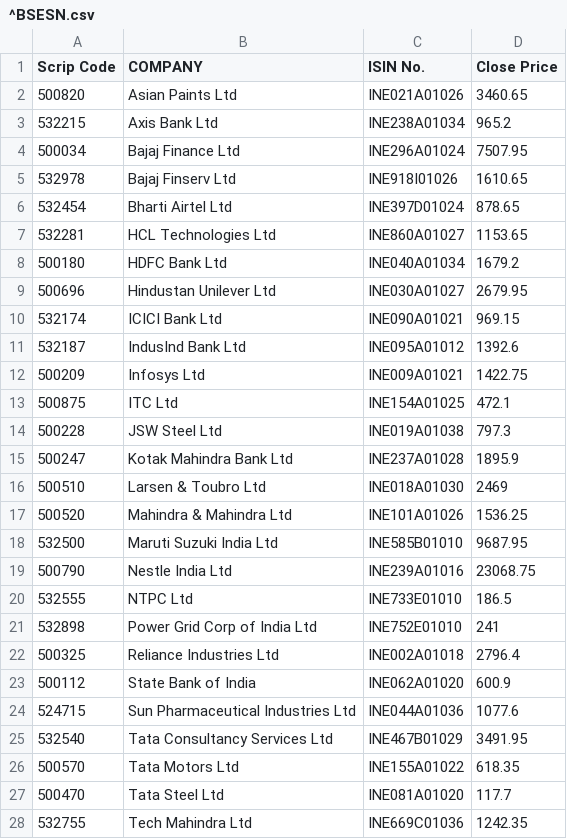
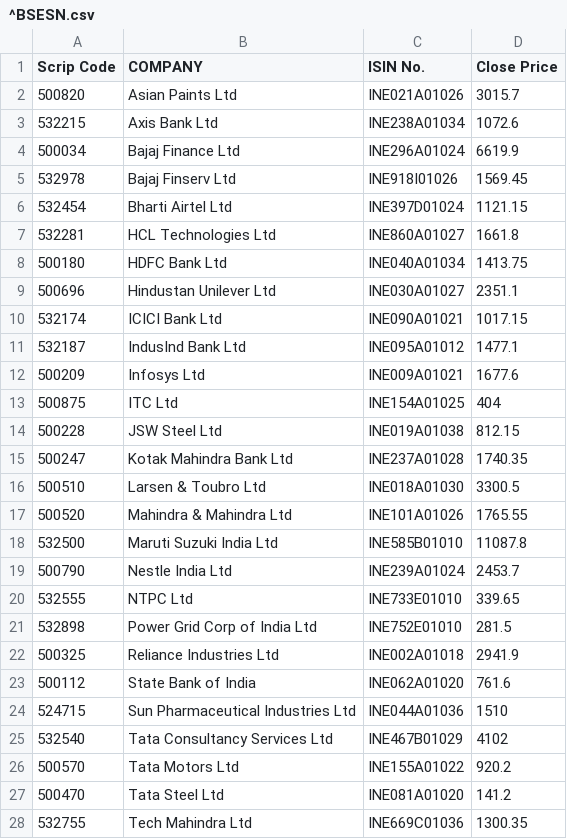
Before and after one commit to arnabbhagabati/kaway-server, a CSV file: src/main/resources/^BSESN.csv, drawn as a sheet; only a part is shown; the diff covers the shown part only.

```diff
--- a/src/main/resources/^BSESN.csv
+++ b/src/main/resources/^BSESN.csv
@@ -1,28 +1,28 @@
 Scrip Code,COMPANY,ISIN No.,Close Price
-500820,Asian Paints Ltd,INE021A01026,3460.65
-532215,Axis Bank Ltd,INE238A01034,965.2
-500034,Bajaj Finance Ltd,INE296A01024,7507.95
-532978,Bajaj Finserv Ltd,INE918I01026,1610.65
-532454,Bharti Airtel Ltd,INE397D01024,878.65
-532281,HCL Technologies Ltd,INE860A01027,1153.65
-500180,HDFC Bank Ltd,INE040A01034,1679.2
-500696,Hindustan Unilever Ltd,INE030A01027,2679.95
-532174,ICICI Bank Ltd,INE090A01021,969.15
-532187,IndusInd Bank Ltd,INE095A01012,1392.6
-500209,Infosys Ltd,INE009A01021,1422.75
-500875,ITC Ltd,INE154A01025,472.1
-500228,JSW Steel Ltd,INE019A01038,797.3
-500247,Kotak Mahindra Bank Ltd,INE237A01028,1895.9
-500510,Larsen & Toubro Ltd,INE018A01030,2469
-500520,Mahindra & Mahindra Ltd,INE101A01026,1536.25
-532500,Maruti Suzuki India Ltd,INE585B01010,9687.95
-500790,Nestle India Ltd,INE239A01016,23068.75
-532555,NTPC Ltd,INE733E01010,186.5
-532898,Power Grid Corp of India Ltd,INE752E01010,241
-500325,Reliance Industries Ltd,INE002A01018,2796.4
-500112,State Bank of India,INE062A01020,600.9
-524715,Sun Pharmaceutical Industries Ltd,INE044A01036,1077.6
-532540,Tata Consultancy Services Ltd,INE467B01029,3491.95
-500570,Tata Motors Ltd,INE155A01022,618.35
-500470,Tata Steel Ltd,INE081A01020,117.7
-532755,Tech Mahindra Ltd,INE669C01036,1242.35
+500820,Asian Paints Ltd,INE021A01026,3015.7
+532215,Axis Bank Ltd,INE238A01034,1072.6
+500034,Bajaj Finance Ltd,INE296A01024,6619.9
+532978,Bajaj Finserv Ltd,INE918I01026,1569.45
+532454,Bharti Airtel Ltd,INE397D01024,1121.15
+532281,HCL Technologies Ltd,INE860A01027,1661.8
+500180,HDFC Bank Ltd,INE040A01034,1413.75
+500696,Hindustan Unilever Ltd,INE030A01027,2351.1
+532174,ICICI Bank Ltd,INE090A01021,1017.15
+532187,IndusInd Bank Ltd,INE095A01012,1477.1
+500209,Infosys Ltd,INE009A01021,1677.6
+500875,ITC Ltd,INE154A01025,404
+500228,JSW Steel Ltd,INE019A01038,812.15
+500247,Kotak Mahindra Bank Ltd,INE237A01028,1740.35
+500510,Larsen & Toubro Ltd,INE018A01030,3300.5
+500520,Mahindra & Mahindra Ltd,INE101A01026,1765.55
+532500,Maruti Suzuki India Ltd,INE585B01010,11087.8
+500790,Nestle India Ltd,INE239A01024,2453.7
+532555,NTPC Ltd,INE733E01010,339.65
+532898,Power Grid Corp of India Ltd,INE752E01010,281.5
+500325,Reliance Industries Ltd,INE002A01018,2941.9
+500112,State Bank of India,INE062A01020,761.6
+524715,Sun Pharmaceutical Industries Ltd,INE044A01036,1510
+532540,Tata Consultancy Services Ltd,INE467B01029,4102
+500570,Tata Motors Ltd,INE155A01022,920.2
+500470,Tata Steel Ltd,INE081A01020,141.2
+532755,Tech Mahindra Ltd,INE669C01036,1300.35
```
Also changed, not shown: 3 edited cells elsewhere in this file, src/main/resources/BSE-100.BO.csv, 11 other files.
